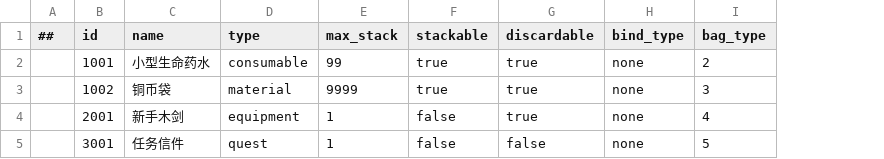
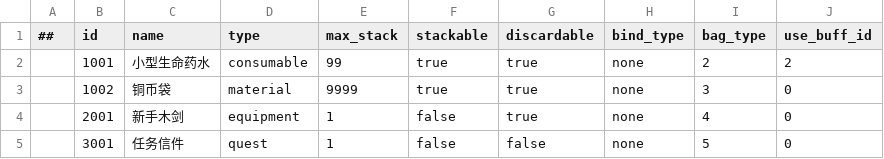
Before and after one commit to Gluocheng/mmo-server, a CSV file: gameconfig/datas/item.csv, drawn as a sheet; the diff names each change by its address in the sheet, - before the commit and + after, or states it on an @@ line.

```diff
--- a/gameconfig/datas/item.csv
+++ b/gameconfig/datas/item.csv
+column J (use_buff_id), rows 2-5: 2 | 0 | 0 | 0
```
Also changed, not shown: 29 other files.
